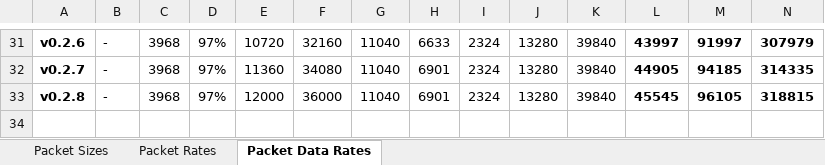
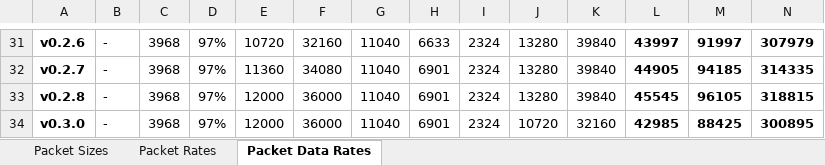
Before and after one commit to proof88/PRooFPS-dd, an Excel workbook: doc/PRooFPS-dd-Packet-Rates.xlsx, sheet Packet Data Rates, drawn as a sheet; only a part is shown, gaps mark what is left out; values as stored, in another font and other column widths than the file's, no borders; conditional formats not drawn; rows hold the shown columns only; the diff names each change by its address in the sheet, - before the commit and + after, or states it on an @@ line.

Commit message:
Update Packet Rate Calculations

```diff
--- a/doc/PRooFPS-dd-Packet-Rates.xlsx (sheet Packet Data Rates)
+++ b/doc/PRooFPS-dd-Packet-Rates.xlsx (sheet Packet Data Rates)
+row 34: v0.3.0 | - | 3968 | 97% | 12000 | 36000 | 11040 | 6901 | 2324 | 10720 | 32160 | 42985 | 88425 | 300895
```
Also changed, not shown: sheet Packet Rates, sheet Packet Sizes, 1 other file.
